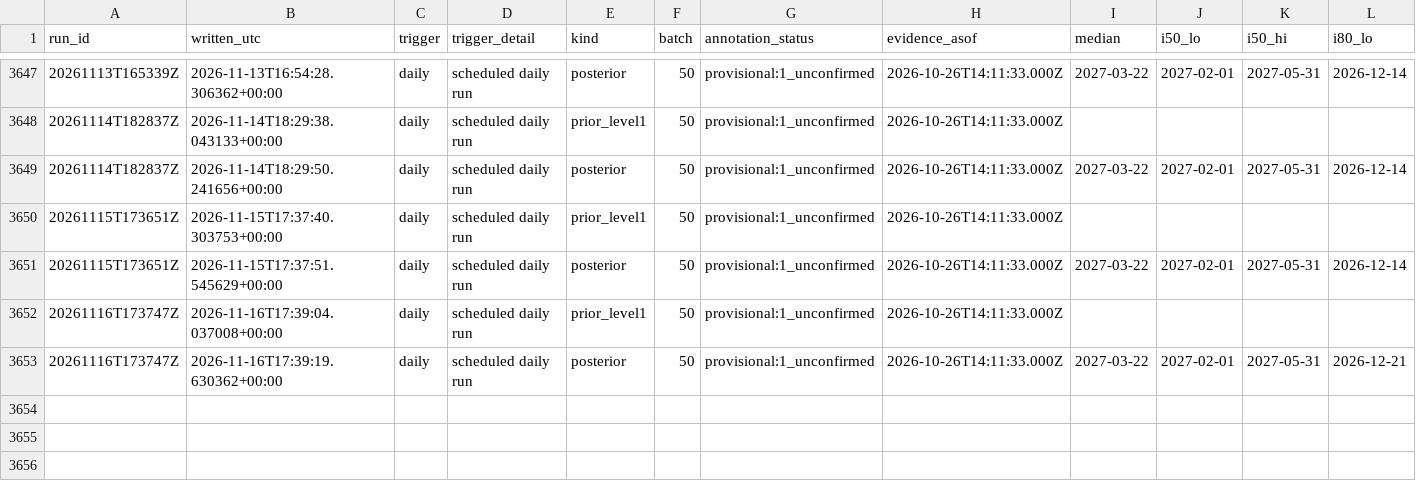
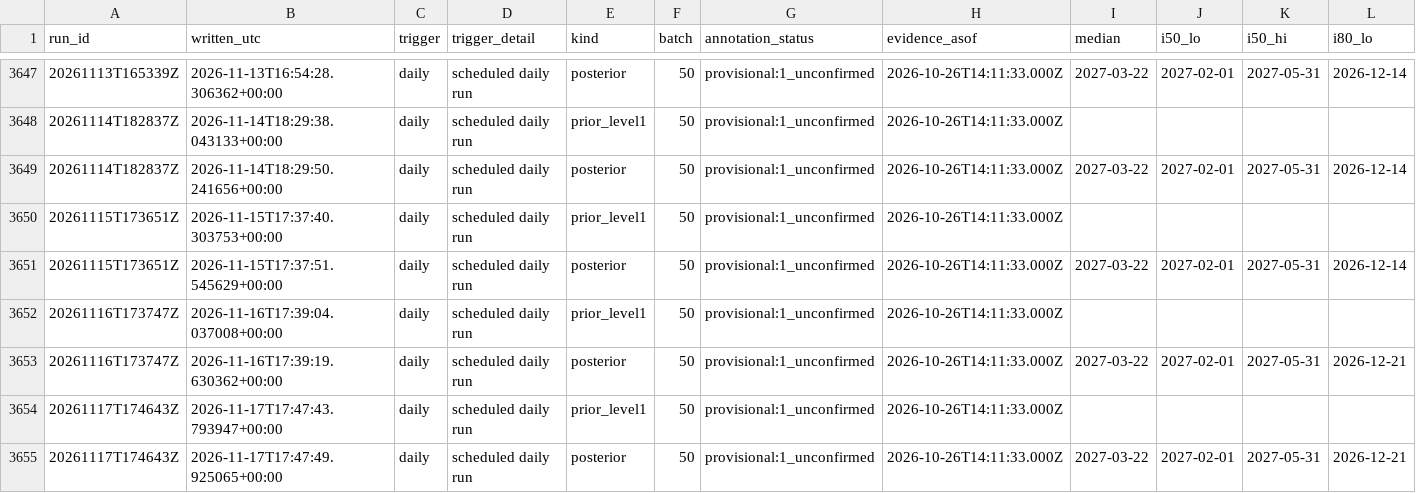
Before and after one commit to geanodong-bcrs/hxh-forecast, a CSV file: data/forecasts/index.csv, drawn as a sheet; only a part is shown, gaps mark what is left out; rows hold the shown columns only; the diff names each change by its address in the sheet, - before the commit and + after, or states it on an @@ line.

```diff
--- a/data/forecasts/index.csv
+++ b/data/forecasts/index.csv
+row 3654: 20261117T174643Z | 2026-11-17T17:47:43.793947+00:00 | daily | scheduled daily run | prior_level1 | 50 | provisional:1_unconfirmed | 2026-10-26T14:11:33.000Z
+row 3655: 20261117T174643Z | 2026-11-17T17:47:49.925065+00:00 | daily | scheduled daily run | posterior | 50 | provisional:1_unconfirmed | 2026-10-26T14:11:33.000Z | 2027-03-22 | 2027-02-01 | 2027-05-31 | 2026-12-21
```
Also changed, not shown: data/automation/poll_log.csv, 8 other files.
